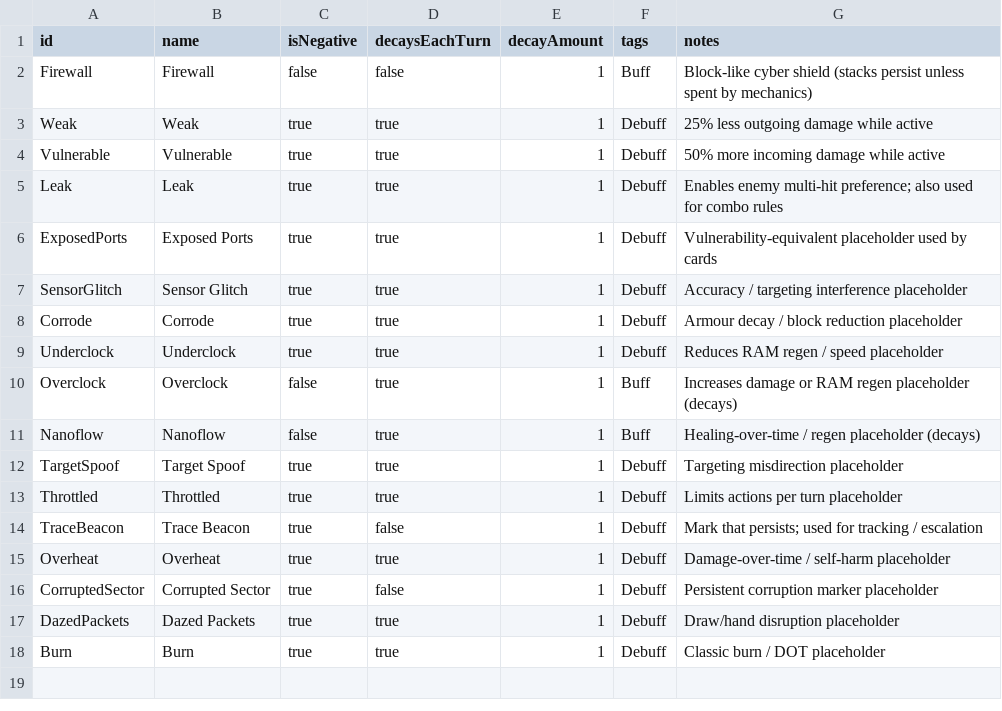
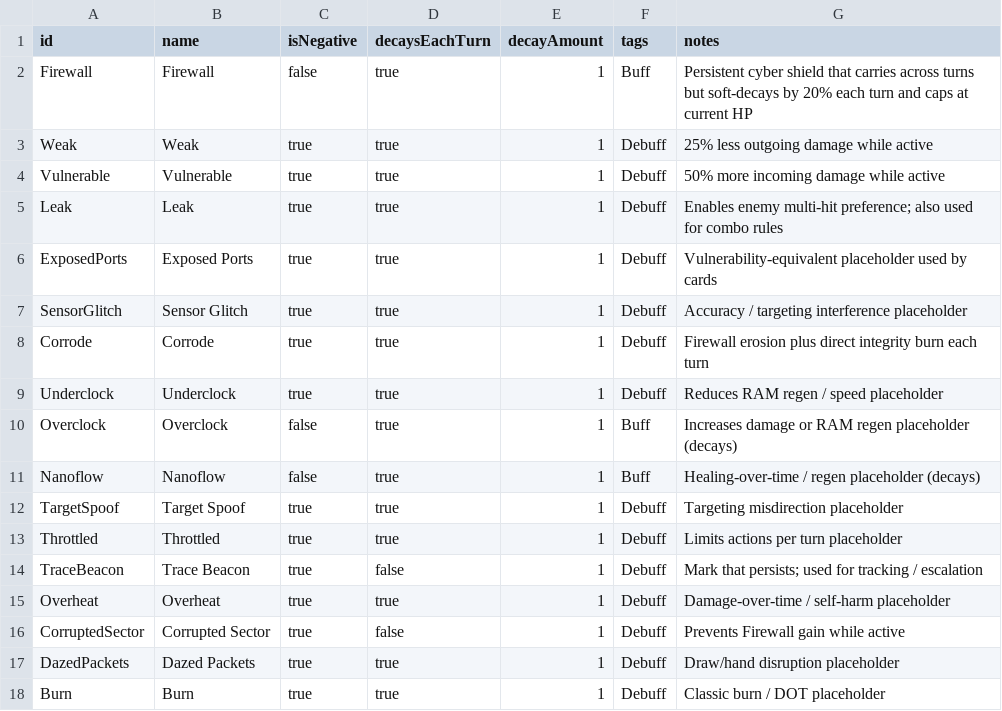
Before and after one commit to pixel549/cardbattler-prototype, a CSV file: content_src/statuses.csv, drawn as a sheet.

```diff
--- a/content_src/statuses.csv
+++ b/content_src/statuses.csv
@@ -1,3 +1,3 @@
 id,name,isNegative,decaysEachTurn,decayAmount,tags,notes
-Firewall,Firewall,false,false,1,Buff,Block-like cyber shield (stacks persist unless spent by mechanics)
+Firewall,Firewall,false,true,1,Buff,Persistent cyber shield that carries across turns but soft-decays by 20% each turn and caps at current HP
 Weak,Weak,true,true,1,Debuff,25% less outgoing damage while active
@@ -7,3 +7,3 @@ ExposedPorts,Exposed Ports,true,true,1,Debuff,Vulnerability-equivalent placehold
 SensorGlitch,Sensor Glitch,true,true,1,Debuff,Accuracy / targeting interference placeholder
-Corrode,Corrode,true,true,1,Debuff,Armour decay / block reduction placeholder
+Corrode,Corrode,true,true,1,Debuff,Firewall erosion plus direct integrity burn each turn
 Underclock,Underclock,true,true,1,Debuff,Reduces RAM regen / speed placeholder
@@ -15,3 +15,3 @@ TraceBeacon,Trace Beacon,true,false,1,Debuff,Mark that persists; used for tracki
 Overheat,Overheat,true,true,1,Debuff,Damage-over-time / self-harm placeholder
-CorruptedSector,Corrupted Sector,true,false,1,Debuff,Persistent corruption marker placeholder
+CorruptedSector,Corrupted Sector,true,false,1,Debuff,Prevents Firewall gain while active
 DazedPackets,Dazed Packets,true,true,1,Debuff,Draw/hand disruption placeholder
```
Also changed, not shown: content_src/cards.csv, content_src/enemies.csv, 21 other files.
